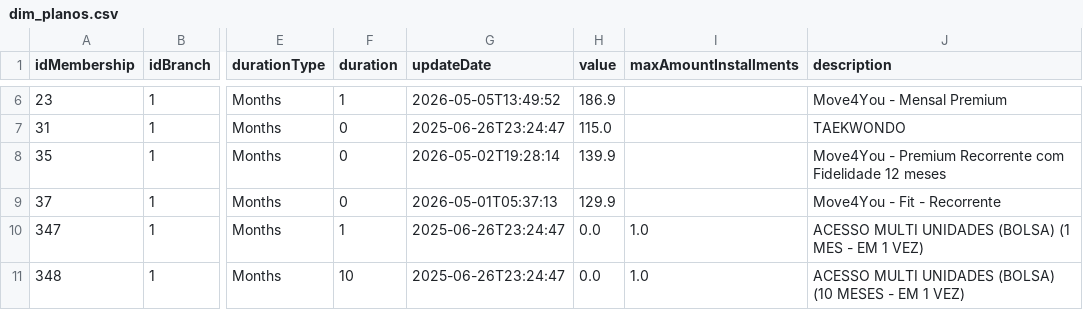
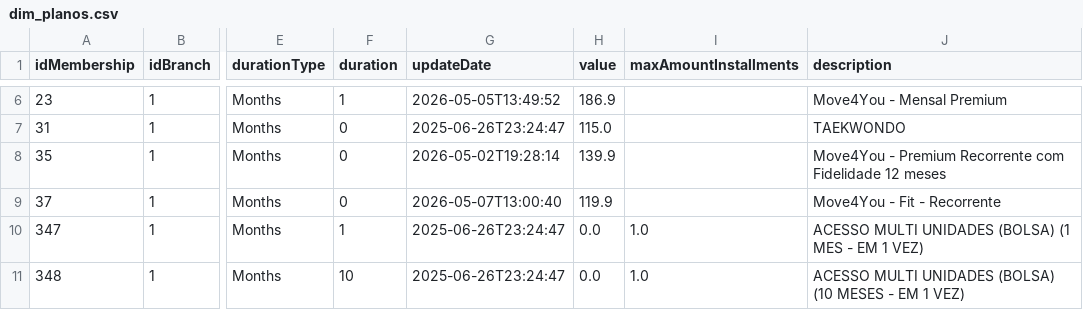
Before and after one commit to Cain2299/evo-cohort-dashboard, a CSV file: data/current/dim_planos.csv, drawn as a sheet; only a part is shown, gaps mark what is left out; the diff names each change by its address in the sheet, - before the commit and + after, or states it on an @@ line.

```diff
--- a/data/current/dim_planos.csv
+++ b/data/current/dim_planos.csv
-G9 (updateDate): 2026-05-01T05:37:13
+G9 (updateDate): 2026-05-07T13:00:40
-H9 (value): 129.9
+H9 (value): 119.9
```
Also changed, not shown: data/current/churn_por_filial.csv, data/current/motivos_cancelamento.csv, 2 other files.
